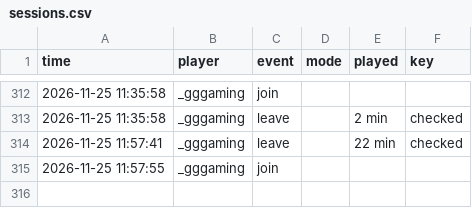
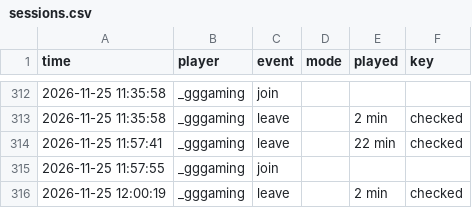
Before and after one commit to knuffiman/online-watch, a CSV file: sessions.csv, drawn as a sheet; only a part is shown, gaps mark what is left out.

```diff
--- a/sessions.csv
+++ b/sessions.csv
@@ -315 +315,2 @@ time,player,event,mode,played,key
 2026-11-25 11:57:55,_gggaming,join,,,
+2026-11-25 12:00:19,_gggaming,leave,,2 min,checked
```
Also changed, not shown: 1 other file.
